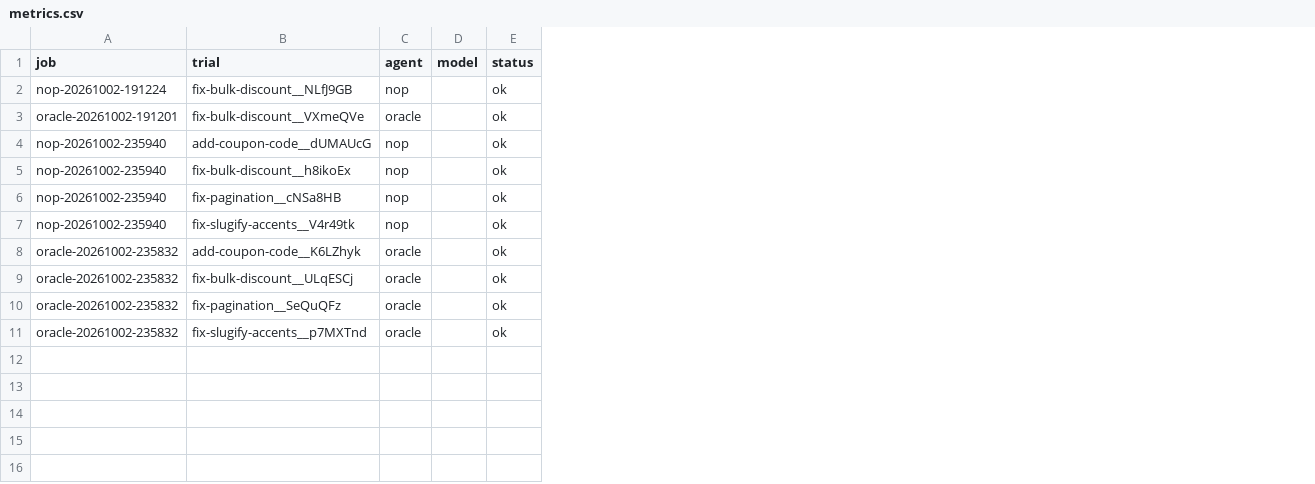
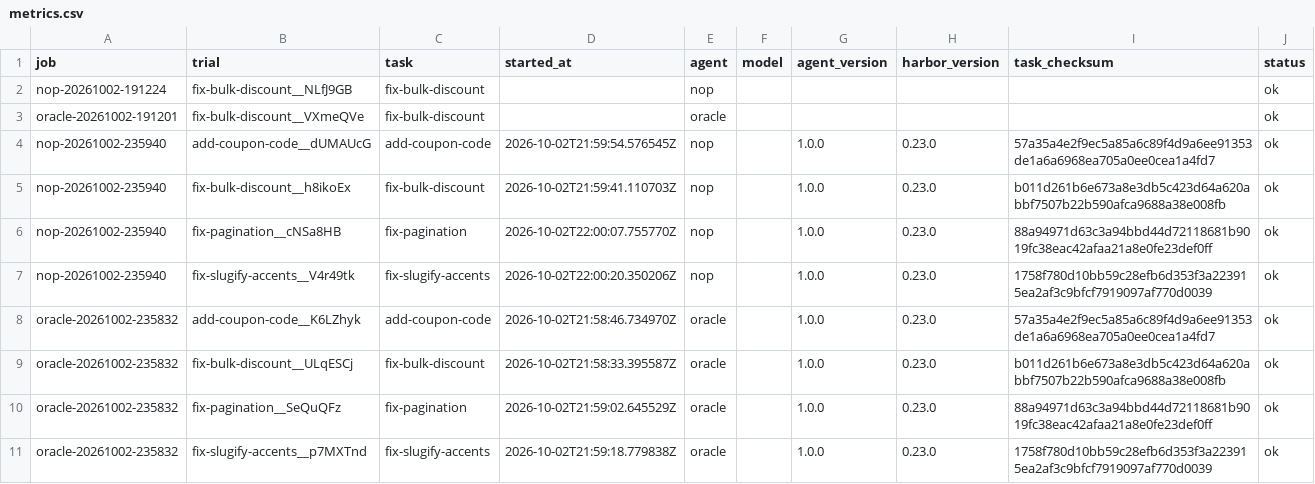
Before and after one commit to tuxcy17/llm-eval, a CSV file: harbor-sandbox/docs/metrics.csv, drawn as a sheet; only a part is shown; the diff covers the shown part only; the diff names each change by its address in the sheet, - before the commit and + after, or states it on an @@ line.

```diff
--- a/harbor-sandbox/docs/metrics.csv
+++ b/harbor-sandbox/docs/metrics.csv
+column C (task), rows 2-11: fix-bulk-discount | fix-bulk-discount | add-coupon-code | fix-bulk-discount | fix-pagination | fix-slugify-accents | add-coupon-code | fix-bulk-discount | fix-pagination | fix-slugify-accents
+column D (started_at), rows 4-11: 2026-10-02T21:59:54.576545Z | 2026-10-02T21:59:41.110703Z | 2026-10-02T22:00:07.755770Z | 2026-10-02T22:00:20.350206Z | 2026-10-02T21:58:46.734970Z | 2026-10-02T21:58:33.395587Z | 2026-10-02T21:59:02.645529Z | 2026-10-02T21:59:18.779838Z
+column G (agent_version), rows 4-11: all 1.0.0
+column H (harbor_version), rows 4-11: all 0.23.0
+column I (task_checksum), rows 4-11: 57a35a4e2f9ec5a85a6c89f4d9a6ee91353de1a6a6968ea705a0ee0cea1a4fd7 | b011d261b6e673a8e3db5c423d64a620abbf7507b22b590afca9688a38e008fb | 88a94971d63c3a94bbd44d72118681b9019fc38eac42afaa21a8e0fe23def0ff | 1758f780d10bb59c28efb6d353f3a223915ea2af3c9bfcf7919097af770d0039 | 57a35a4e2f9ec5a85a6c89f4d9a6ee91353de1a6a6968ea705a0ee0cea1a4fd7 | b011d261b6e673a8e3db5c423d64a620abbf7507b22b590afca9688a38e008fb | 88a94971d63c3a94bbd44d72118681b9019fc38eac42afaa21a8e0fe23def0ff | 1758f780d10bb59c28efb6d353f3a223915ea2af3c9bfcf7919097af770d0039
```
Also changed, not shown: 8 added rows elsewhere in this file, 4 other files.
